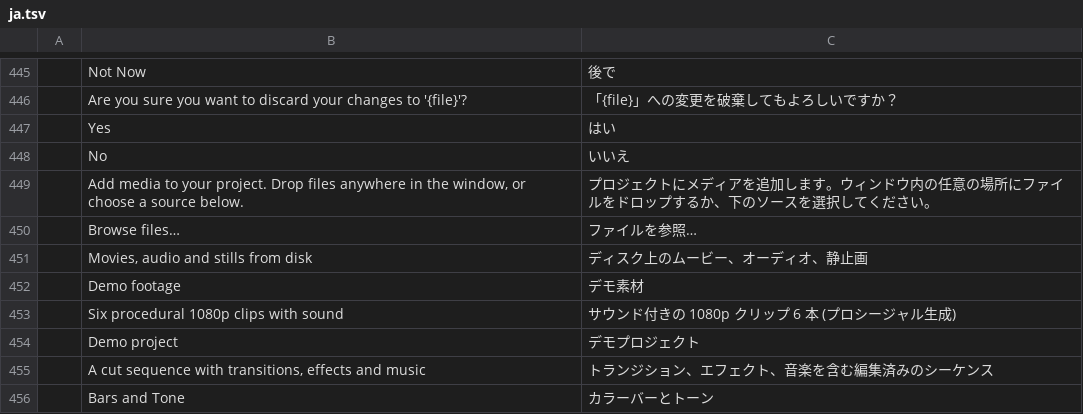
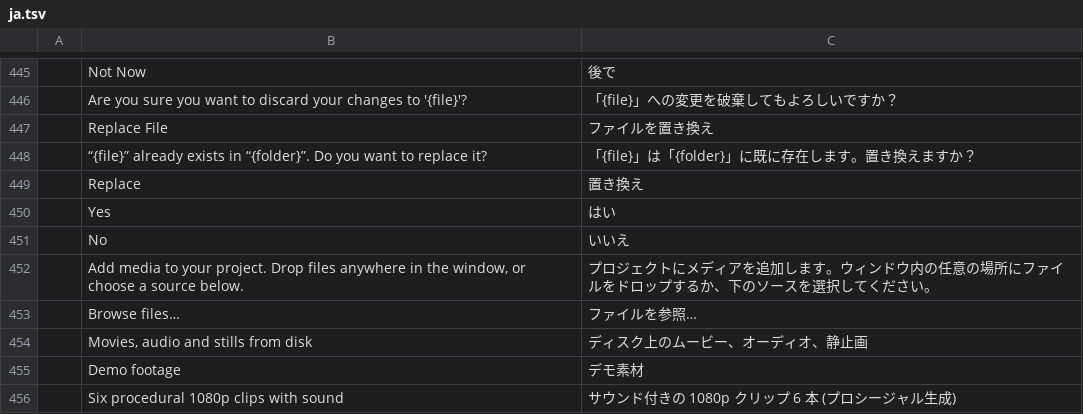
Before and after one commit to CC-David-CC/filmcraft, a TSV file: crates/ui-egui/src/i18n/ja.tsv, drawn as a sheet; only a part is shown, gaps mark what is left out; the shorter side is filled out with more unchanged rows; the diff names each change by its address in the sheet, - before the commit and + after, or states it on an @@ line.

```diff
--- a/crates/ui-egui/src/i18n/ja.tsv
+++ b/crates/ui-egui/src/i18n/ja.tsv
+row 447:  | Replace File | ファイルを置き換え
+row 448:  | “{file}” already exists in “{folder}”. Do you want to replace it? | 「{file}」は「{folder}」に既に存在します。置き換えますか？
+row 449:  | Replace | 置き換え
```
Also changed, not shown: crates/ui-egui/src/i18n/es.tsv, crates/ui-egui/src/i18n/fr.tsv, 7 other files.
